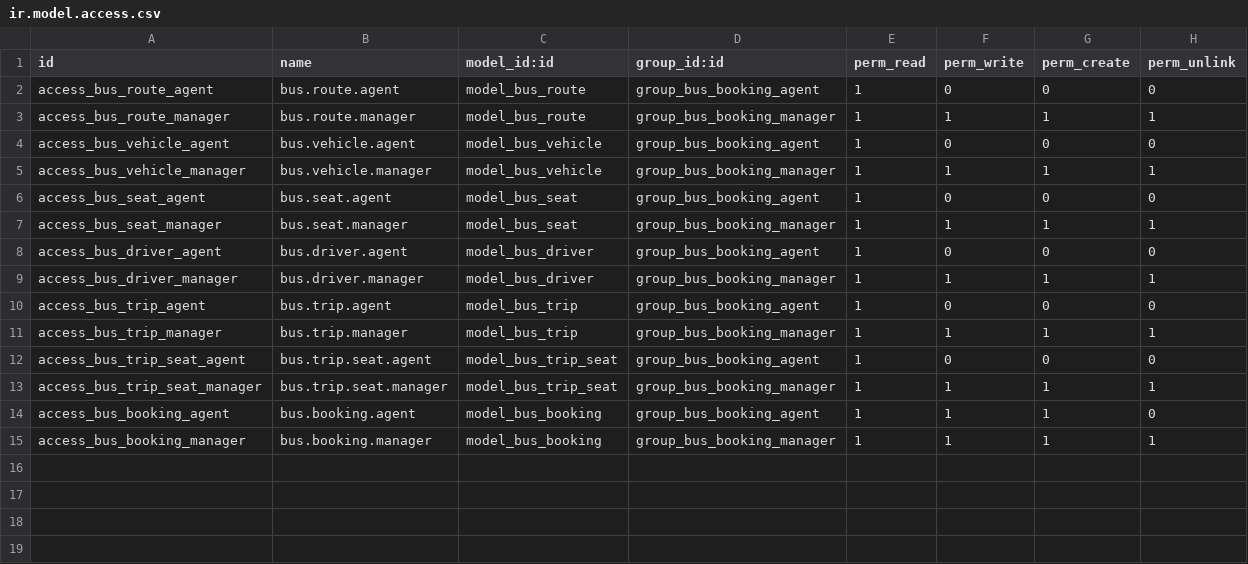
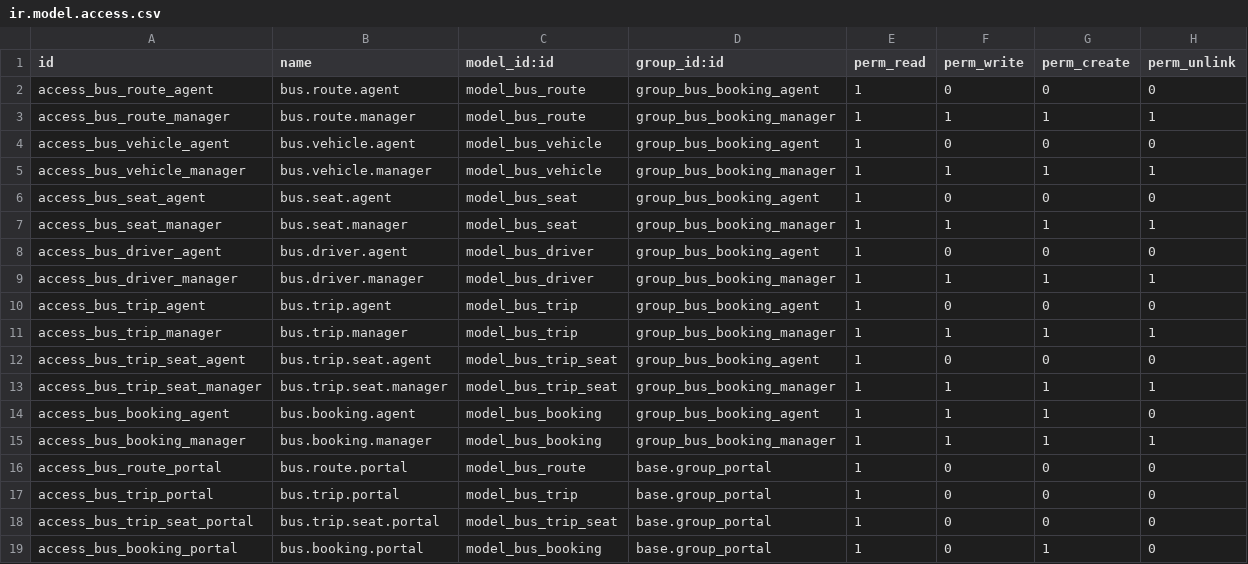
Before and after one commit to farazbashirr/bus-booking-odoo19, a CSV file: security/ir.model.access.csv, drawn as a sheet; the diff names each change by its address in the sheet, - before the commit and + after, or states it on an @@ line.

Commit message:
Phase 6-8 complete: live deployment prep, customer web portal (signup, booking, cancellation, invoice/ticket, profile), offline FAQ chatbot, website content (home/about/contact)

```diff
--- a/security/ir.model.access.csv
+++ b/security/ir.model.access.csv
+row 16: access_bus_route_portal | bus.route.portal | model_bus_route | base.group_portal | 1 | 0 | 0 | 0
+row 17: access_bus_trip_portal | bus.trip.portal | model_bus_trip | base.group_portal | 1 | 0 | 0 | 0
+row 18: access_bus_trip_seat_portal | bus.trip.seat.portal | model_bus_trip_seat | base.group_portal | 1 | 0 | 0 | 0
+row 19: access_bus_booking_portal | bus.booking.portal | model_bus_booking | base.group_portal | 1 | 0 | 1 | 0
```
Also changed, not shown: 27 other files.
